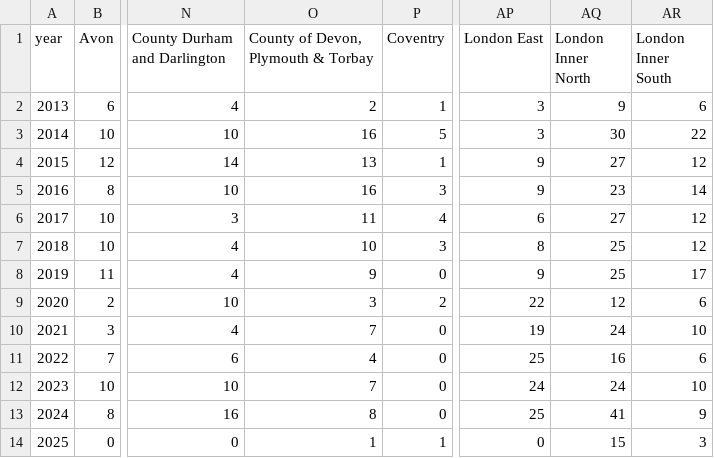
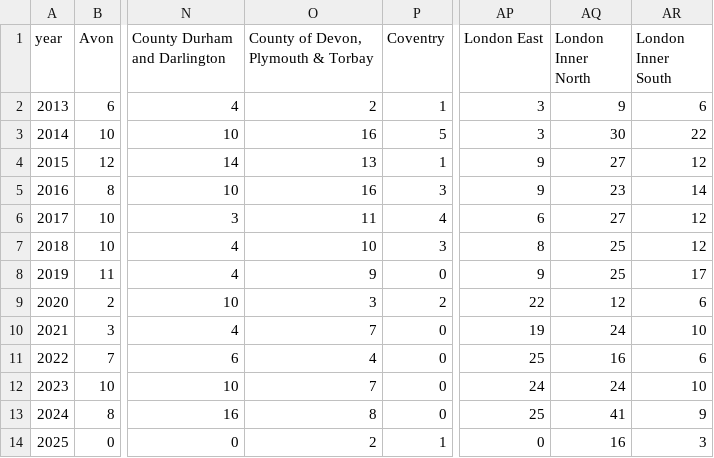
Before and after one commit to georgiarichards/preventabledeathstracker, a CSV file: src/analyse/counts/data/area/area-years.csv, drawn as a sheet; only a part is shown, gaps mark what is left out; the diff names each change by its address in the sheet, - before the commit and + after, or states it on an @@ line.

```diff
--- a/src/analyse/counts/data/area/area-years.csv
+++ b/src/analyse/counts/data/area/area-years.csv
-O14: 1
+O14: 2
-AQ14 (London Inner North): 15
+AQ14 (London Inner North): 16
```
Also changed, not shown: src/analyse/counts/data/area/area-counts.csv, src/analyse/counts/data/gender/gender-years.csv, 28 other files.
